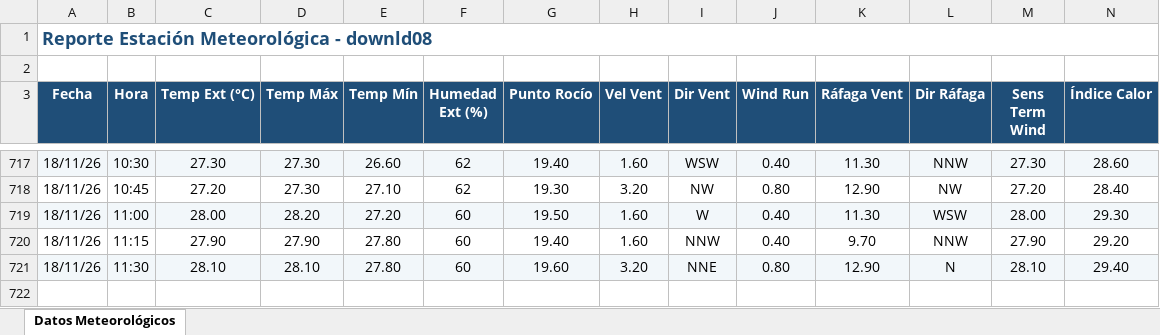
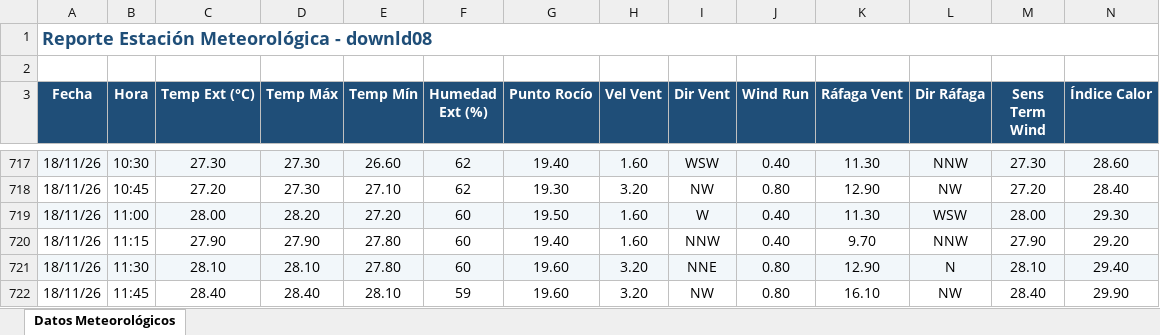
Before and after one commit to intasalta/ema_lajitas, an Excel workbook: downld08.xlsx, sheet Datos Meteorológicos, drawn as a sheet; only a part is shown, gaps mark what is left out; values as stored, in another font and other column widths than the file's, no borders; rows hold the shown columns only; the diff names each change by its address in the sheet, - before the commit and + after, or states it on an @@ line.

```diff
--- a/downld08.xlsx (sheet Datos Meteorológicos)
+++ b/downld08.xlsx (sheet Datos Meteorológicos)
+row 722: 18/11/26 | 11:45 | 28.40 | 28.40 | 28.10 | 59 | 19.60 | 3.20 | NW | 0.80 | 16.10 | NW | 28.40 | 29.90
```
Also changed, not shown: downld02.xlsx, 2 other files.
